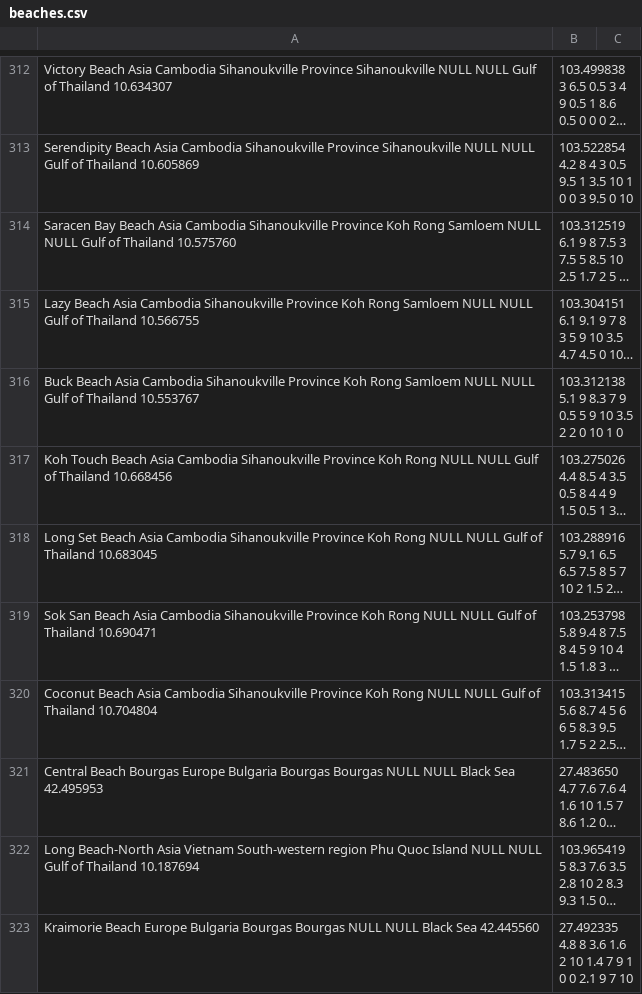
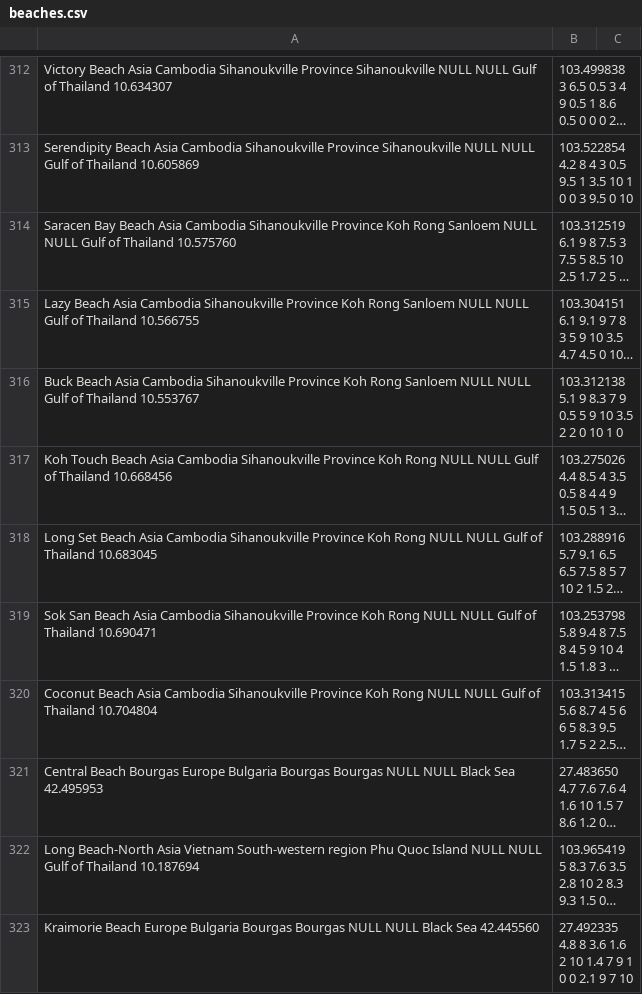
Before and after one commit to YouJinTou/BeachRankings, a CSV file: BR.Seed/beaches.csv, drawn as a sheet; only a part is shown, gaps mark what is left out; long unchanged cells end in …; the diff names each change by its address in the sheet, - before the commit and + after, or states it on an @@ line.

Commit message:
Updated Samloem to Sanloem.

```diff
--- a/BR.Seed/beaches.csv
+++ b/BR.Seed/beaches.csv
-A314: …Koh Rong Samloem NULL NULL…
+A314: …Koh Rong Sanloem NULL NULL…
-A315: …Koh Rong Samloem NULL NULL…
+A315: …Koh Rong Sanloem NULL NULL…
-A316: …Koh Rong Samloem NULL NULL…
+A316: …Koh Rong Sanloem NULL NULL…
```
